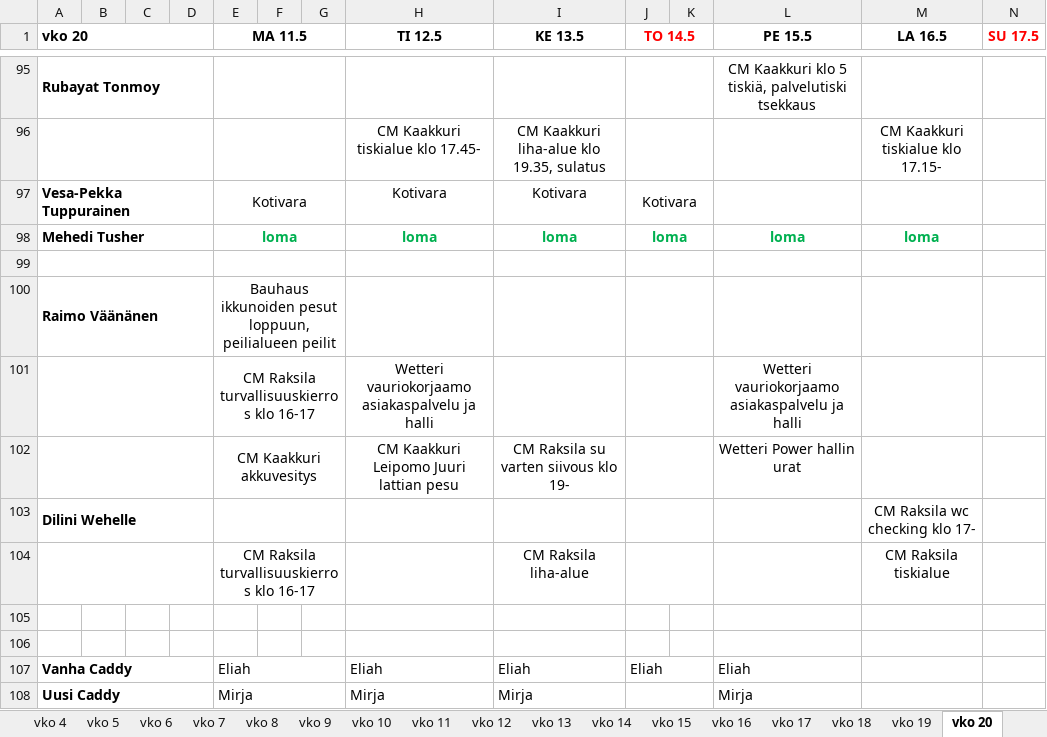
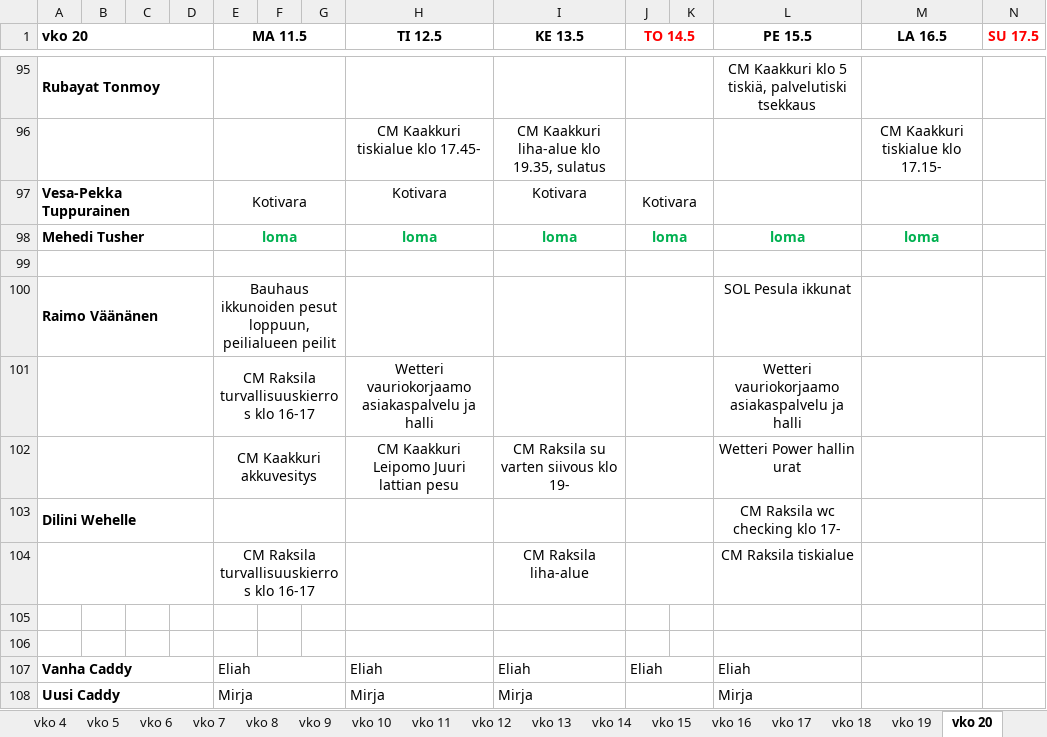
Before and after one commit to sol-droid-nik/Calendars, an Excel workbook: data/tyovuorot_2026.xlsx, sheet vko 20, drawn as a sheet; only a part is shown, gaps mark what is left out; values as stored, in another font and other column widths than the file's, no borders; the diff covers the shown part only; the diff names each change by its address in the sheet, - before the commit and + after, or states it on an @@ line.

```diff
--- a/data/tyovuorot_2026.xlsx (sheet vko 20)
+++ b/data/tyovuorot_2026.xlsx (sheet vko 20)
-L100 (PE 15.5): (empty)
+L100 (PE 15.5): SOL Pesula ikkunat
-L103 (PE 15.5): (empty)
+L103 (PE 15.5): CM Raksila wc checking klo 17-
-M103 (LA 16.5): CM Raksila wc checking klo 17-
+M103 (LA 16.5): (empty)
-L104 (PE 15.5): (empty)
+L104 (PE 15.5): CM Raksila tiskialue
-M104 (LA 16.5): CM Raksila tiskialue
+M104 (LA 16.5): (empty)
```
Also changed, not shown: 3 added rows, 3 removed rows and 28 edited cells elsewhere in this sheet, other sheet tabs.
